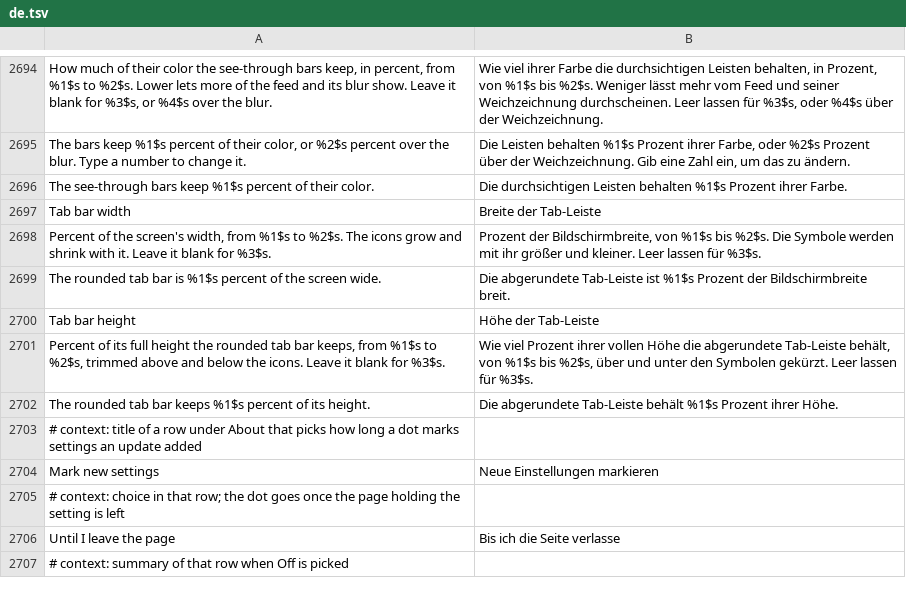
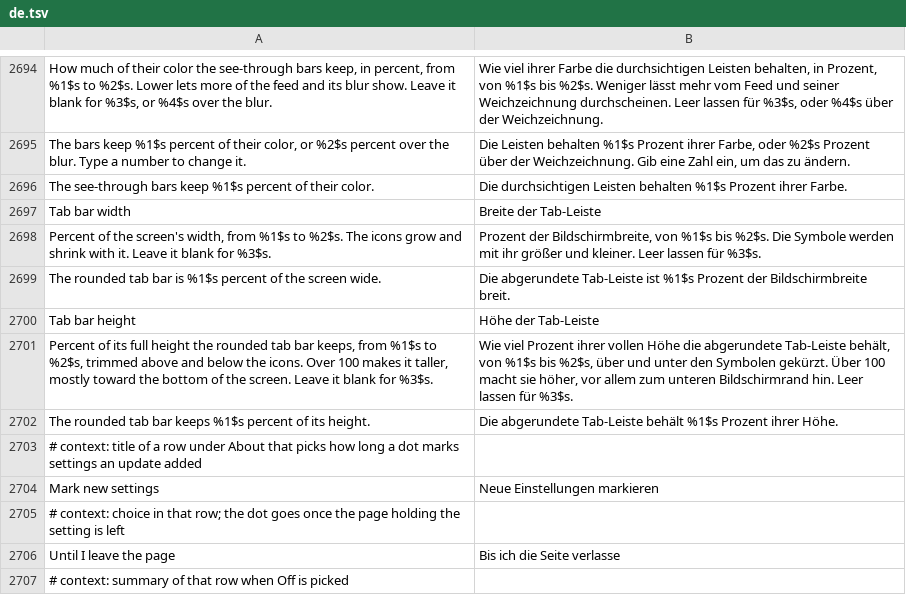
Before and after one commit to SysAdminDoc/HushFacebook, a TSV file: extensions/shared/library/src/main/l10n/de.tsv, drawn as a sheet; only a part is shown, gaps mark what is left out.

```diff
--- a/extensions/shared/library/src/main/l10n/de.tsv
+++ b/extensions/shared/library/src/main/l10n/de.tsv
@@ -2700,3 +2700,3 @@ The rounded tab bar is %1$s percent of the screen wide.	Die abgerundete Tab-Leis
 Tab bar height	Höhe der Tab-Leiste
-Percent of its full height the rounded tab bar keeps, from %1$s to %2$s, trimmed above and below the icons. Leave it blank for %3$s.	Wie viel Prozent ihrer vollen Höhe die abgerundete Tab-Leiste behält, von %1$s bis %2$s, über und unter den Symbolen gekürzt. Leer lassen für %3$s.
+Percent of its full height the rounded tab bar keeps, from %1$s to %2$s, trimmed above and below the icons. Over 100 makes it taller, mostly toward the bottom of the screen. Leave it blank for %3$s.	Wie viel Prozent ihrer vollen Höhe die abgerundete Tab-Leiste behält, von %1$s bis %2$s, über und unter den Symbolen gekürzt. Über 100 macht sie höher, vor allem zum unteren Bildschirmrand hin. Leer lassen für %3$s.
 The rounded tab bar keeps %1$s percent of its height.	Die abgerundete Tab-Leiste behält %1$s Prozent ihrer Höhe.
```
Also changed, not shown: extensions/shared/library/src/main/l10n/es.tsv, extensions/shared/library/src/main/l10n/pt-rBR.tsv, 19 other files.
